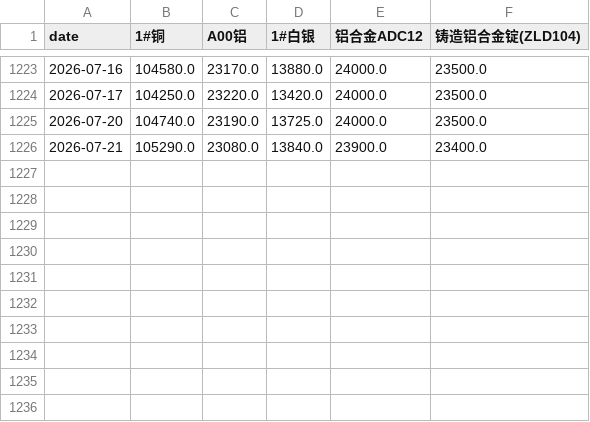
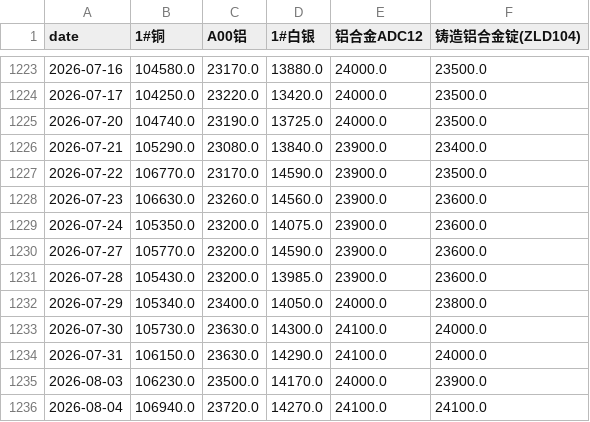
Before and after one commit to Yep1yu/Impact-and-Forecast-of-Domestic-Copper-and-Aluminum-Raw-Material-Procurement-Prices, a CSV file: ccmn_changjiang_avg_prices.csv, drawn as a sheet; only a part is shown, gaps mark what is left out.

```diff
--- a/ccmn_changjiang_avg_prices.csv
+++ b/ccmn_changjiang_avg_prices.csv
@@ -1226 +1226,11 @@
 2026-07-21,105290.0,23080.0,13840.0,23900.0,23400.0
+2026-07-22,106770.0,23170.0,14590.0,23900.0,23500.0
+2026-07-23,106630.0,23260.0,14560.0,23900.0,23600.0
+2026-07-24,105350.0,23200.0,14075.0,23900.0,23600.0
+2026-07-27,105770.0,23200.0,14590.0,23900.0,23600.0
+2026-07-28,105430.0,23200.0,13985.0,23900.0,23600.0
+2026-07-29,105340.0,23400.0,14050.0,24000.0,23800.0
+2026-07-30,105730.0,23630.0,14300.0,24100.0,24000.0
+2026-07-31,106150.0,23630.0,14290.0,24100.0,24000.0
+2026-08-03,106230.0,23500.0,14170.0,24000.0,23900.0
+2026-08-04,106940.0,23720.0,14270.0,24100.0,24100.0
```
Also changed, not shown: ccmn_changjiang_avg_prices_tax_exclusive.csv, daily_ensemble_backtest_by_horizon.csv, 9 other files.
